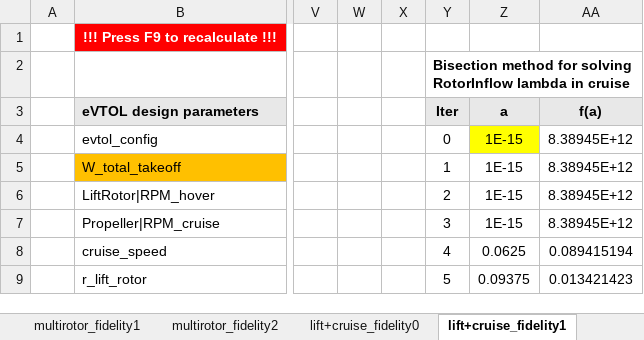
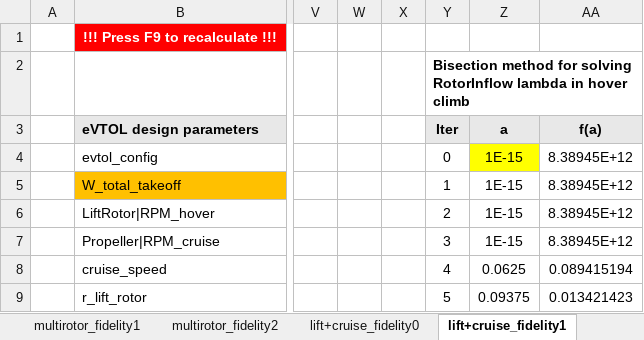
Before and after one commit to alfiyandyhr/MCEVS, an Excel workbook: examples/mtow_estimation/estimate_mtow.xlsx, sheet lift+cruise_fidelity1, drawn as a sheet; only a part is shown, gaps mark what is left out; values as stored, in another font and other column widths than the file's, no borders; charts and pictures and conditional formats not drawn; the diff names each change by its address in the sheet, - before the commit and + after, or states it on an @@ line.

Commit message:
new mtow estimation with rotor fidelity 0, 1, 2

```diff
--- a/examples/mtow_estimation/estimate_mtow.xlsx (sheet lift+cruise_fidelity1)
+++ b/examples/mtow_estimation/estimate_mtow.xlsx (sheet lift+cruise_fidelity1)
-Y2: …lambda in cruise
+Y2: …lambda in hover climb
```
